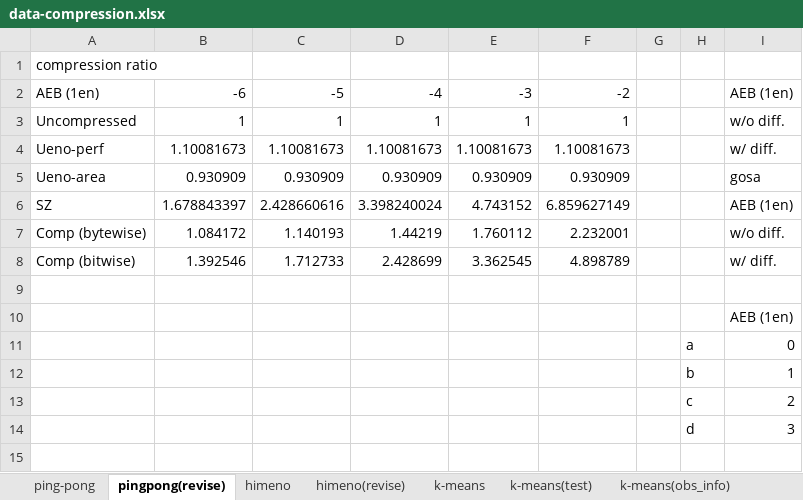
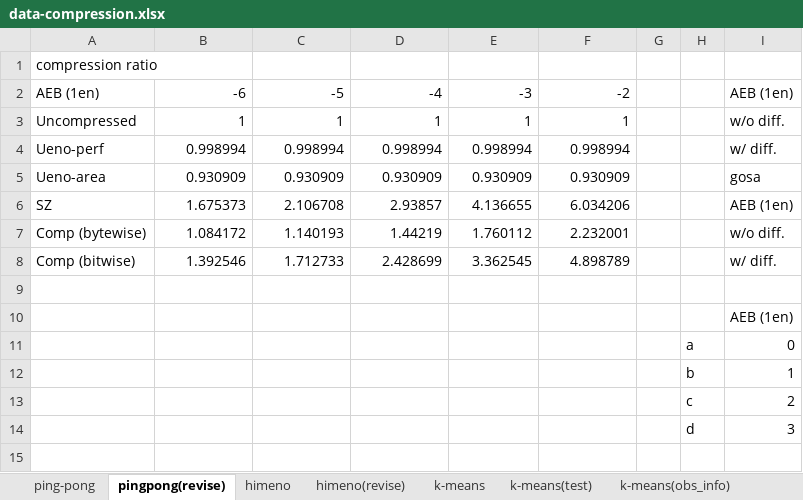
Before and after one commit to smallcat9603/data-compression, an Excel workbook: impl/data-compression.xlsx, sheet pingpong(revise), drawn as a sheet; only a part is shown; values as stored, in another font and other column widths than the file's, no borders; charts and pictures not drawn; the diff names each change by its address in the sheet, - before the commit and + after, or states it on an @@ line.

```diff
--- a/impl/data-compression.xlsx (sheet pingpong(revise))
+++ b/impl/data-compression.xlsx (sheet pingpong(revise))
-B4: 1.10081673
+B4: 0.998994
-C4: 1.10081673
+C4: 0.998994
-D4: 1.10081673
+D4: 0.998994
-E4: 1.10081673
+E4: 0.998994
-F4: 1.10081673
+F4: 0.998994
-B6: 1.678843397
+B6: 1.675373
-C6: 2.428660616
+C6: 2.106708
-D6: 3.398240024
+D6: 2.93857
-E6: 4.743152
+E6: 4.136655
-F6: 6.859627149
+F6: 6.034206
```
Also changed, not shown: charts or pictures, 2 other files.
